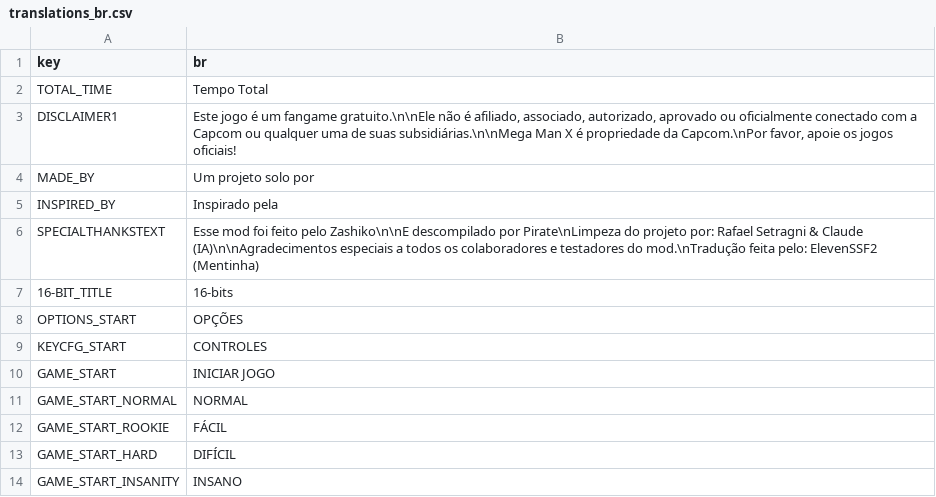
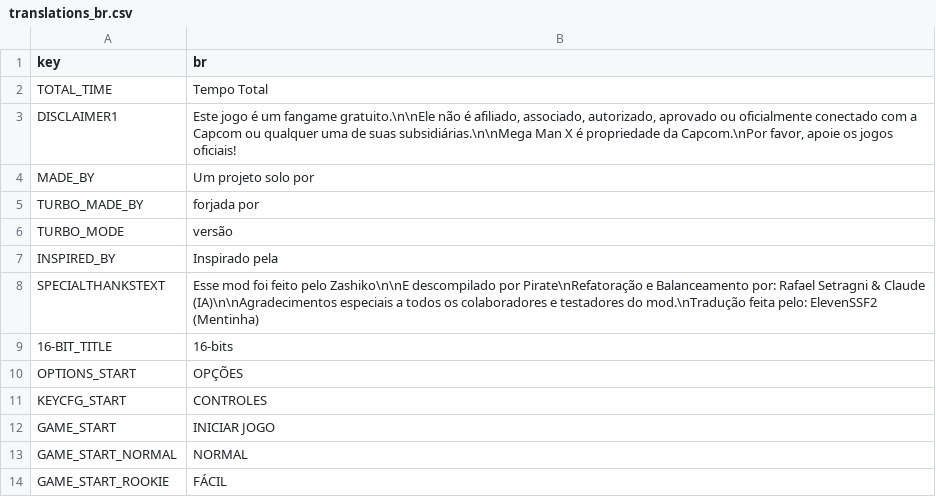
Before and after one commit to rafaelsetragni/Mega-Man-X8-16-bit, a CSV file: src/Localization/translations_br.csv, drawn as a sheet; only a part is shown; the shorter side is filled out with more unchanged rows.

```diff
--- a/src/Localization/translations_br.csv
+++ b/src/Localization/translations_br.csv
@@ -4,4 +4,6 @@
 "MADE_BY","Um projeto solo por"
+"TURBO_MADE_BY","forjada por"
+"TURBO_MODE","versão"
 "INSPIRED_BY","Inspirado pela"
-"SPECIALTHANKSTEXT","Esse mod foi feito pelo Zashiko\n\nE descompilado por Pirate\nLimpeza do projeto por: Rafael Setragni & Claude (IA)\n\nAgradecimentos especiais a todos os colaboradores e testadores do mod.\nTradução feita pelo: ElevenSSF2 (Mentinha)"
+"SPECIALTHANKSTEXT","Esse mod foi feito pelo Zashiko\n\nE descompilado por Pirate\nRefatoração e Balanceamento por: Rafael Setragni & Claude (IA)\n\nAgradecimentos especiais a todos os colaboradores e testadores do mod.\nTradução feita pelo: ElevenSSF2 (Mentinha)"
 "16-BIT_TITLE","16-bits"
```
Also changed, not shown: src/Localization/translations_en_z.csv, src/Localization/translations_es_z.csv, 27 other files.
